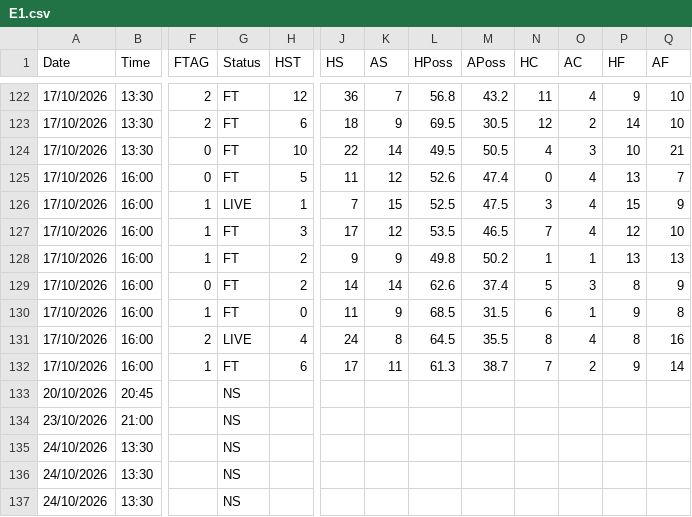
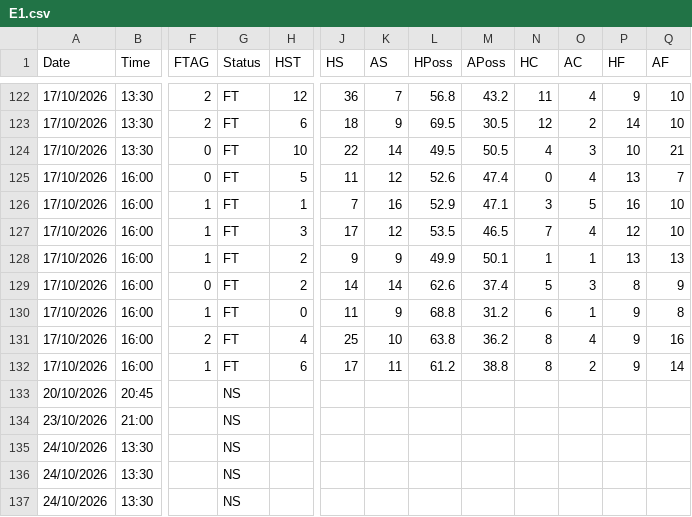
Before and after one commit to yorsbedoya-ui/pizarra-de-pronosticos, a CSV file: data/live/E1.csv, drawn as a sheet; only a part is shown, gaps mark what is left out; the diff names each change by its address in the sheet, - before the commit and + after, or states it on an @@ line.

```diff
--- a/data/live/E1.csv
+++ b/data/live/E1.csv
-G126 (Status): LIVE
+G126 (Status): FT
-K126 (AS): 15
+K126 (AS): 16
-L126 (HPoss): 52.5
+L126 (HPoss): 52.9
-M126 (APoss): 47.5
+M126 (APoss): 47.1
-O126 (AC): 4
+O126 (AC): 5
-P126 (HF): 15
+P126 (HF): 16
-Q126 (AF): 9
+Q126 (AF): 10
-L128 (HPoss): 49.8
+L128 (HPoss): 49.9
-M128 (APoss): 50.2
+M128 (APoss): 50.1
-L130 (HPoss): 68.5
+L130 (HPoss): 68.8
-M130 (APoss): 31.5
+M130 (APoss): 31.2
-G131 (Status): LIVE
+G131 (Status): FT
-J131 (HS): 24
+J131 (HS): 25
-K131 (AS): 8
+K131 (AS): 10
-L131 (HPoss): 64.5
+L131 (HPoss): 63.8
-M131 (APoss): 35.5
+M131 (APoss): 36.2
-P131 (HF): 8
+P131 (HF): 9
-L132 (HPoss): 61.3
+L132 (HPoss): 61.2
-M132 (APoss): 38.7
+M132 (APoss): 38.8
-N132 (HC): 7
+N132 (HC): 8
```
Also changed, not shown: data/live/D1.csv, data/live/E0.csv, 5 other files.
